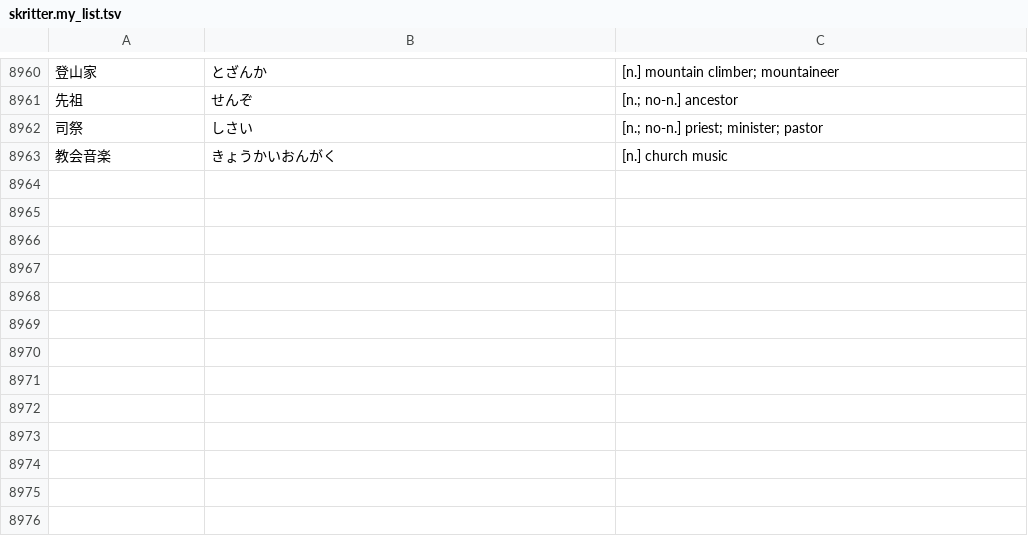
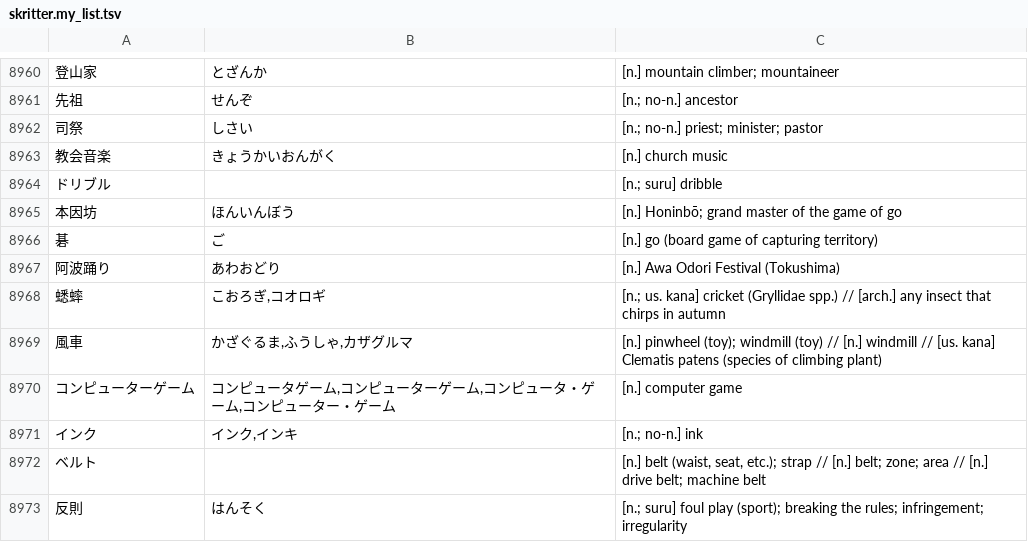
Before and after one commit to attilammagyar/jp-flashcards, a TSV file: skritter/skritter.my_list.tsv, drawn as a sheet; only a part is shown, gaps mark what is left out; the diff names each change by its address in the sheet, - before the commit and + after, or states it on an @@ line.

Commit message:
add words to Skritter from NHK Easy News

```diff
--- a/skritter/skritter.my_list.tsv
+++ b/skritter/skritter.my_list.tsv
+row 8964: ドリブル |  | [n.; suru] dribble
+row 8965: 本因坊 | ほんいんぼう | [n.] Honinbō; grand master of the game of go
+row 8966: 碁 | ご | [n.] go (board game of capturing territory)
+row 8967: 阿波踊り | あわおどり | [n.] Awa Odori Festival (Tokushima)
+row 8968: 蟋蟀 | こおろぎ,コオロギ | [n.; us. kana] cricket (Gryllidae spp.) // [arch.] any insect that chirps in autumn
+row 8969: 風車 | かざぐるま,ふうしゃ,カザグルマ | [n.] pinwheel (toy); windmill (toy) // [n.] windmill // [us. kana] Clematis patens (species of climbing plant)
+row 8970: コンピューターゲーム | コンピュータゲーム,コンピューターゲーム,コンピュータ・ゲーム,コンピューター・ゲーム | [n.] computer game
+row 8971: インク | インク,インキ | [n.; no-n.] ink
+row 8972: ベルト |  | [n.] belt (waist, seat, etc.); strap // [n.] belt; zone; area // [n.] drive belt; machine belt
+row 8973: 反則 | はんそく | [n.; suru] foul play (sport); breaking the rules; infringement; irregularity
```
Also changed, not shown: skritter/yomikata_blacklist.tsv.
